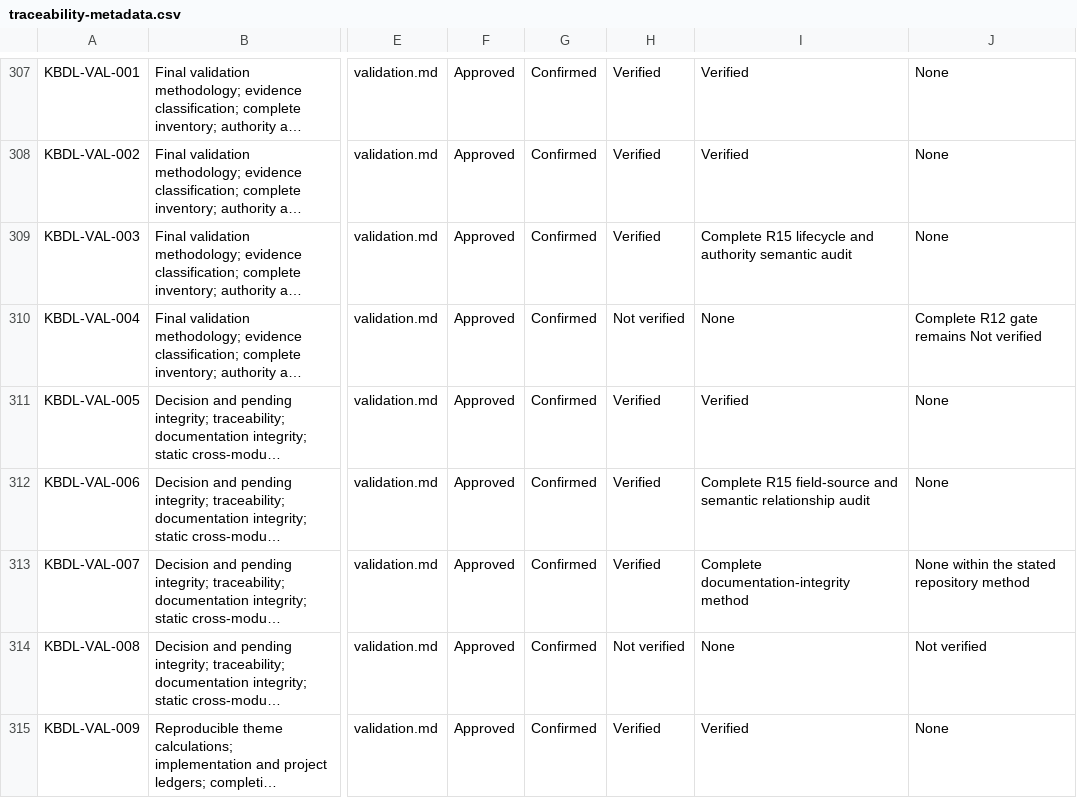
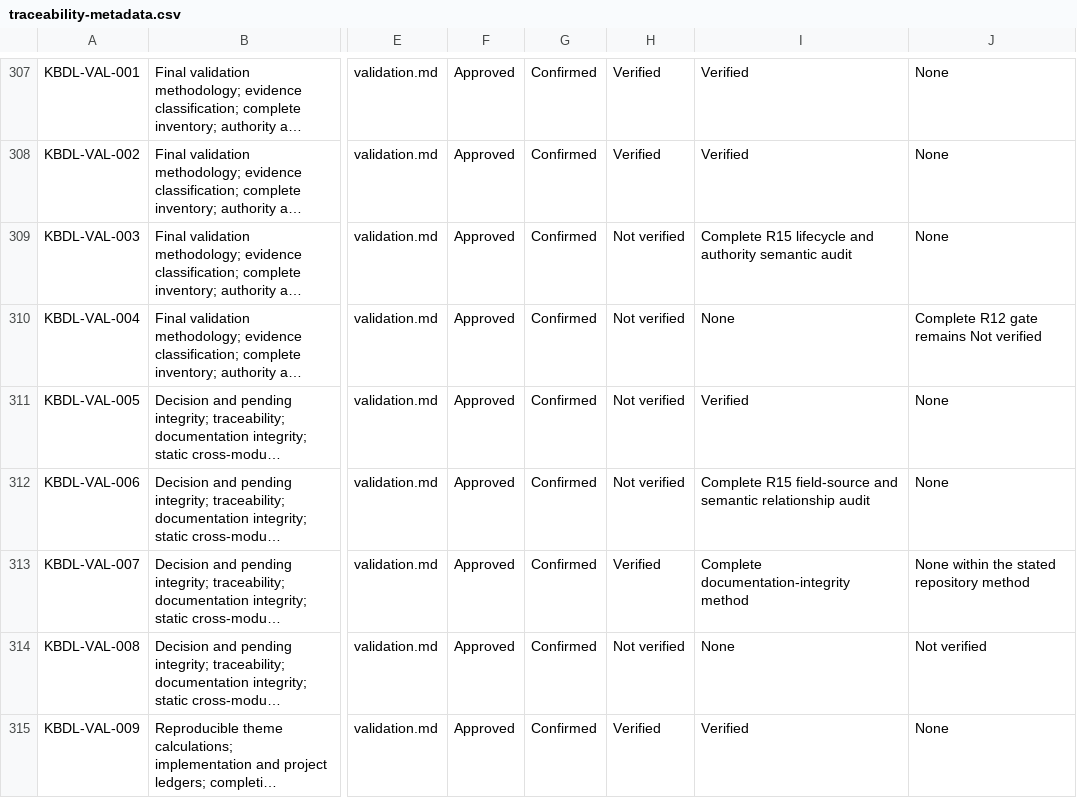
Before and after one commit to kbmanilla06/kbdl, a CSV file: docs/kbdl/traceability-metadata.csv, drawn as a sheet; only a part is shown, gaps mark what is left out; long unchanged cells end in …; the diff names each change by its address in the sheet, - before the commit and + after, or states it on an @@ line.

```diff
--- a/docs/kbdl/traceability-metadata.csv
+++ b/docs/kbdl/traceability-metadata.csv
-H309: Verified
+H309: Not verified
-H311:H312: Verified
+H311:H312: Not verified
```
Also changed, not shown: 47 other files.
